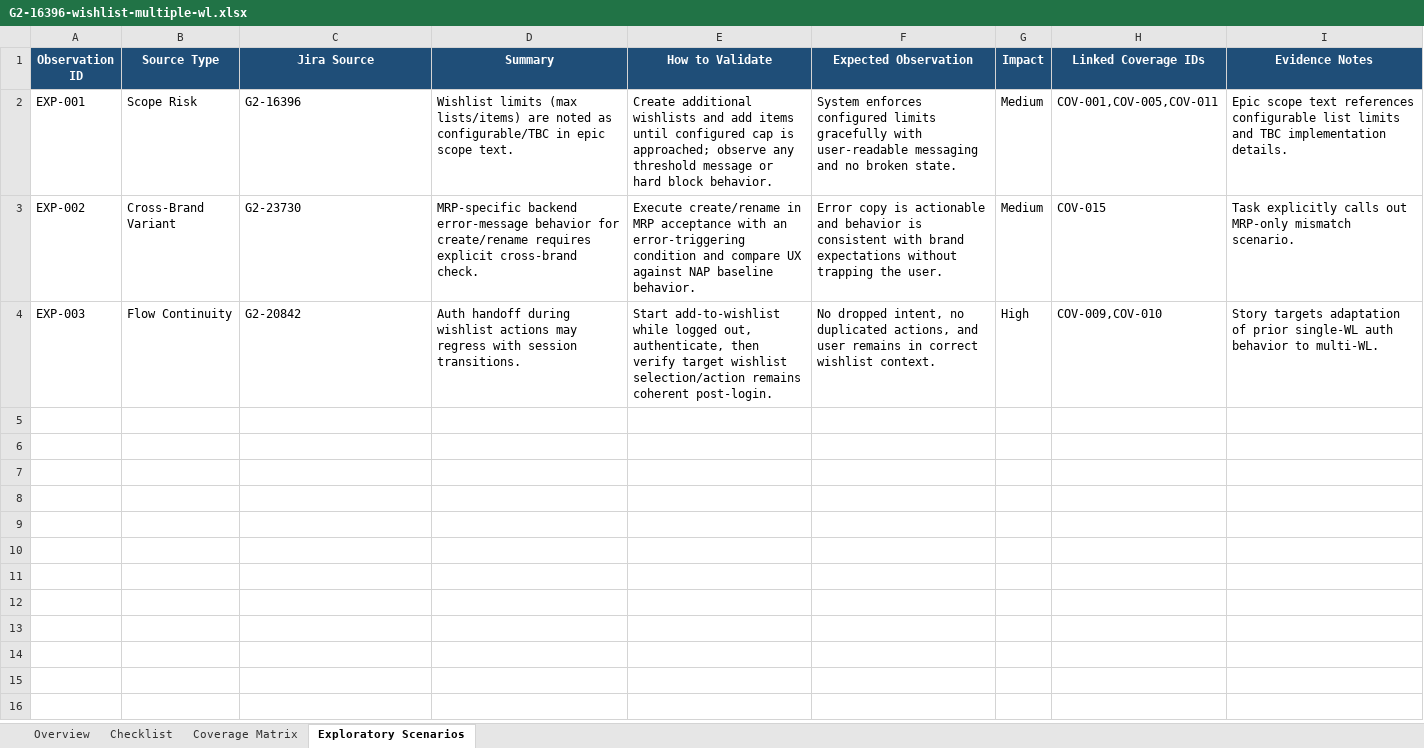
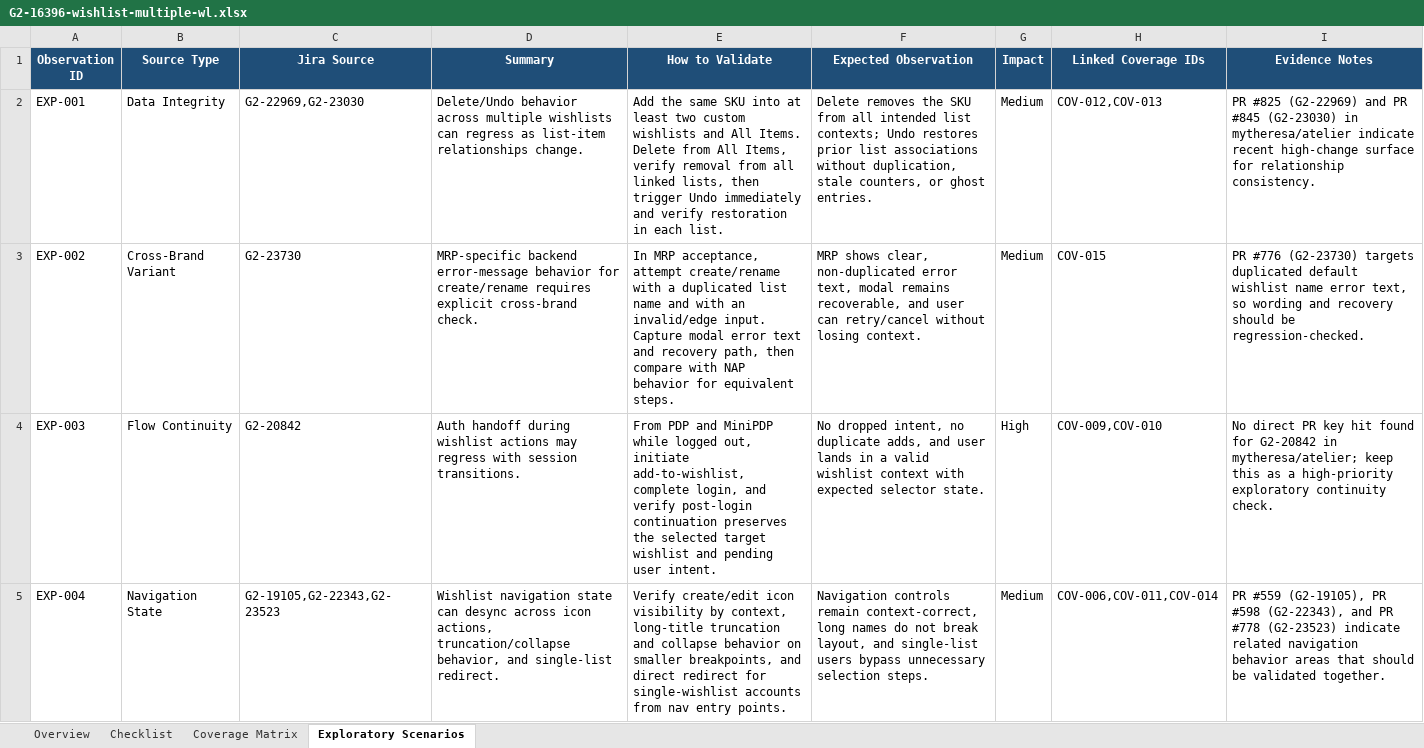
Before and after one commit to mytheresa/porter-uat, an Excel workbook: uat-test-plans/G2-16396-wishlist-multiple-wl.xlsx, sheet Exploratory Scenarios, drawn as a sheet; values as stored, in another font and other column widths than the file's, no borders; the diff names each change by its address in the sheet, - before the commit and + after, or states it on an @@ line.

Commit message:
feat: trigger-driven evidence policy and refresh G2-16396 artifacts

```diff
--- a/uat-test-plans/G2-16396-wishlist-multiple-wl.xlsx (sheet Exploratory Scenarios)
+++ b/uat-test-plans/G2-16396-wishlist-multiple-wl.xlsx (sheet Exploratory Scenarios)
-B2 (Source Type): Scope Risk
+B2 (Source Type): Data Integrity
-C2 (Jira Source): G2-16396
+C2 (Jira Source): G2-22969,G2-23030
-D2 (Summary): Wishlist limits (max lists/items) are noted as configurable/TBC in epic scope text.
+D2 (Summary): Delete/Undo behavior across multiple wishlists can regress as list-item relationships change.
-E2 (How to Validate): Create additional wishlists and add items until configured cap is approached; observe any threshold message or hard block behavior.
+E2 (How to Validate): Add the same SKU into at least two custom wishlists and All Items. Delete from All Items, verify removal from all linked lists, then trigger Undo immediately and verify restoration in each list.
-F2 (Expected Observation): System enforces configured limits gracefully with user-readable messaging and no broken state.
+F2 (Expected Observation): Delete removes the SKU from all intended list contexts; Undo restores prior list associations without duplication, stale counters, or ghost entries.
-H2 (Linked Coverage IDs): COV-001,COV-005,COV-011
+H2 (Linked Coverage IDs): COV-012,COV-013
-I2 (Evidence Notes): Epic scope text references configurable list limits and TBC implementation details.
+I2 (Evidence Notes): PR #825 (G2-22969) and PR #845 (G2-23030) in mytheresa/atelier indicate recent high-change surface for relationship consistency.
-E3 (How to Validate): Execute create/rename in MRP acceptance with an error-triggering condition and compare UX against NAP baseline behavior.
+E3 (How to Validate): In MRP acceptance, attempt create/rename with a duplicated list name and with an invalid/edge input. Capture modal error text and recovery path, then compare with NAP behavior for equivalent steps.
-F3 (Expected Observation): Error copy is actionable and behavior is consistent with brand expectations without trapping the user.
+F3 (Expected Observation): MRP shows clear, non-duplicated error text, modal remains recoverable, and user can retry/cancel without losing context.
-I3 (Evidence Notes): Task explicitly calls out MRP-only mismatch scenario.
+I3 (Evidence Notes): PR #776 (G2-23730) targets duplicated default wishlist name error text, so wording and recovery should be regression-checked.
-E4 (How to Validate): Start add-to-wishlist while logged out, authenticate, then verify target wishlist selection/action remains coherent post-login.
+E4 (How to Validate): From PDP and MiniPDP while logged out, initiate add-to-wishlist, complete login, and verify post-login continuation preserves the selected target wishlist and pending user intent.
-F4 (Expected Observation): …intent, no duplicated actions, and user remains in correct wishlist context.
+F4 (Expected Observation): …intent, no duplicate adds, and user lands in a valid wishlist context with expected selector state.
-I4 (Evidence Notes): Story targets adaptation of prior single-WL auth behavior to multi-WL.
+I4 (Evidence Notes): No direct PR key hit found for G2-20842 in mytheresa/atelier; keep this as a high-priority exploratory continuity check.
+row 5: EXP-004 | Navigation State | G2-19105,G2-22343,G2-23523 | Wishlist navigation state can desync across icon actions, truncation/collapse behavior, and single-list redirect. | Verify create/edit icon visibility by context, long-title truncation and collapse behavior on smaller breakpoints, and direct redirect for single-wishlist accounts from nav entry points. | Navigation controls remain context-correct, long names do not break layout, and single-list users bypass unnecessary selection steps. | Medium | COV-006,COV-011,COV-014 | PR #559 (G2-19105), PR #598 (G2-22343), and PR #778 (G2-23523) indicate related navigation behavior areas that should be validated together.
```
Also changed, not shown: sheet Coverage Matrix, sheet Overview, 8 other files.
